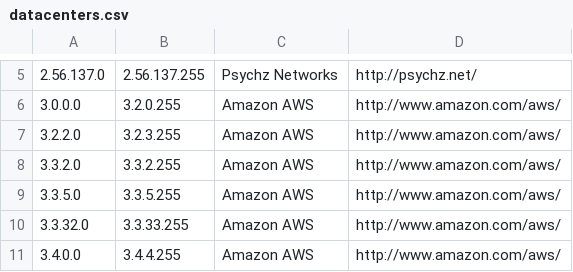
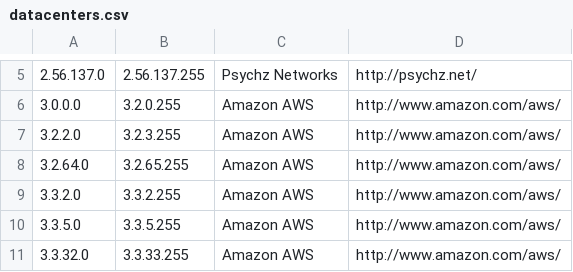
Before and after one commit to PodderApps/ipcat, a CSV file: datacenters.csv, drawn as a sheet; only a part is shown, gaps mark what is left out; the shorter side is filled out with more unchanged rows.

Commit message:
Update IP list

```diff
--- a/datacenters.csv
+++ b/datacenters.csv
@@ -7,2 +7,3 @@
 3.2.2.0,3.2.3.255,Amazon AWS,http://www.amazon.com/aws/
+3.2.64.0,3.2.65.255,Amazon AWS,http://www.amazon.com/aws/
 3.3.2.0,3.3.2.255,Amazon AWS,http://www.amazon.com/aws/
```
Also changed, not shown: datacenters-stats.csv.
